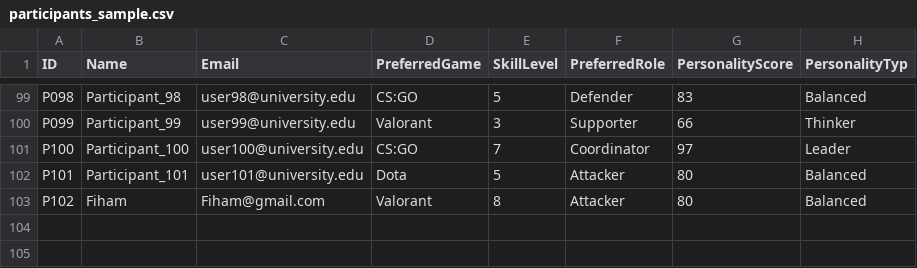
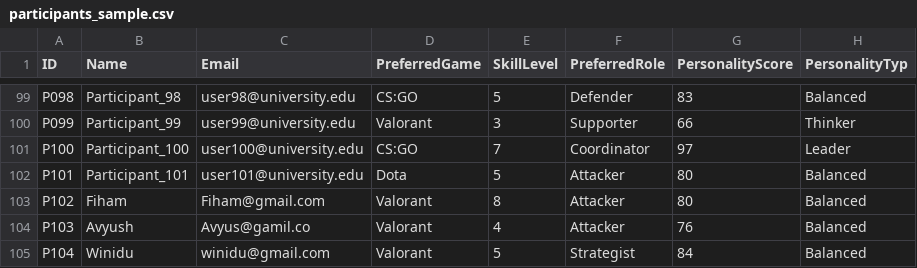
Before and after one commit to fiham-mohammed/OOP-Coursework, a CSV file: participants_sample.csv, drawn as a sheet; only a part is shown, gaps mark what is left out; the diff names each change by its address in the sheet, - before the commit and + after, or states it on an @@ line.

```diff
--- a/participants_sample.csv
+++ b/participants_sample.csv
+row 104: P103 | Avyush | Avyus@gamil.co | Valorant | 4 | Attacker | 76 | Balanced
+row 105: P104 | Winidu | winidu@gmail.com | Valorant | 5 | Strategist | 84 | Balanced
```
Also changed, not shown: 14 other files.
